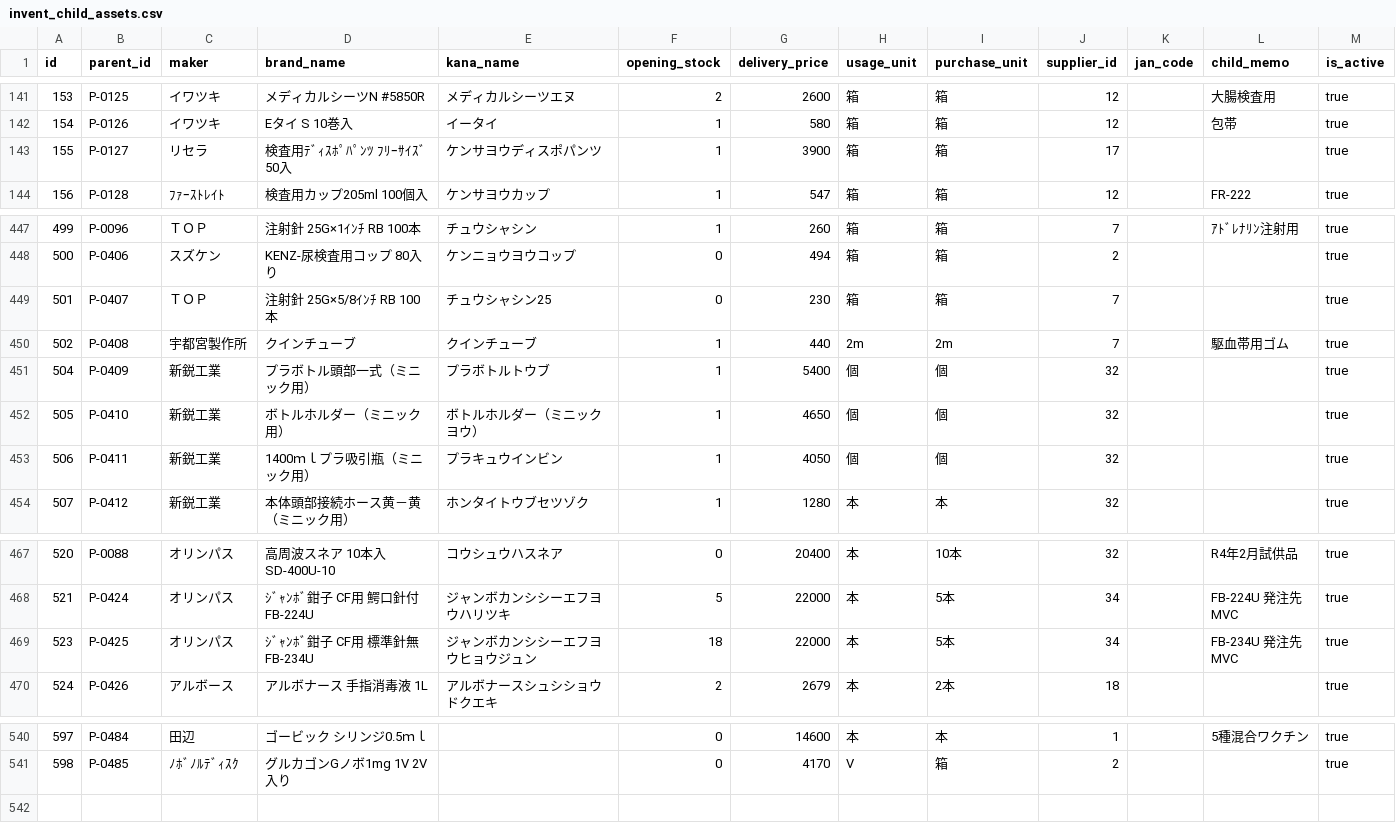
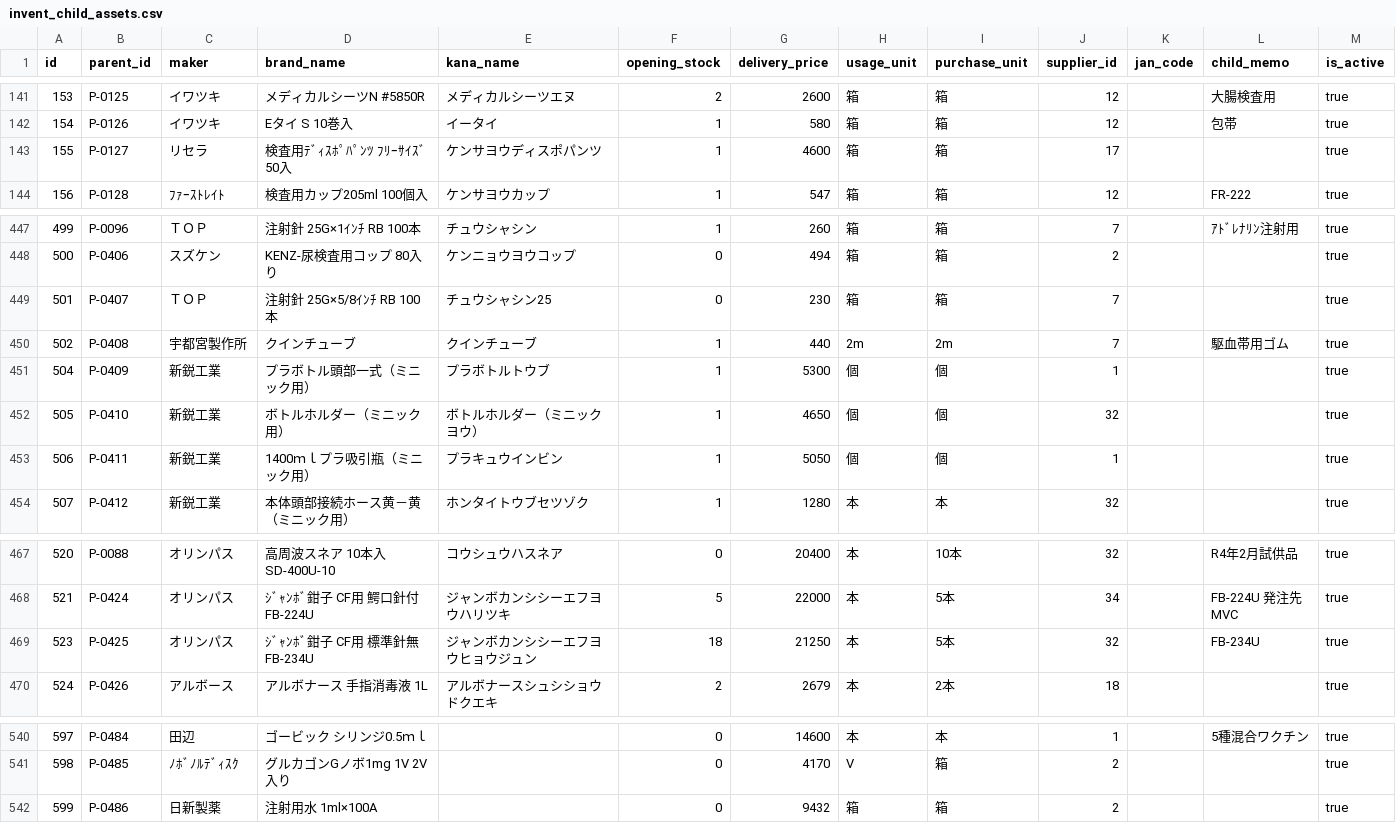
Before and after one commit to erji01-cell/InventManage, a CSV file: outputs/supabase_migration/invent_child_assets.csv, drawn as a sheet; only a part is shown, gaps mark what is left out.

```diff
--- a/outputs/supabase_migration/invent_child_assets.csv
+++ b/outputs/supabase_migration/invent_child_assets.csv
@@ -142,3 +142,3 @@
 154,P-0126,イワツキ,Eタイ S 10巻入,イータイ,1,580,箱,箱,12,,包帯,true
-155,P-0127,リセラ,検査用ﾃﾞｨｽﾎﾟﾊﾟﾝﾂ ﾌﾘｰｻｲｽﾞ 50入,ケンサヨウディスポパンツ,1,3900,箱,箱,17,,,true
+155,P-0127,リセラ,検査用ﾃﾞｨｽﾎﾟﾊﾟﾝﾂ ﾌﾘｰｻｲｽﾞ 50入,ケンサヨウディスポパンツ,1,4600,箱,箱,17,,,true
 156,P-0128,ﾌｧｰｽﾄﾚｲﾄ,検査用カップ205ml 100個入,ケンサヨウカップ,1,547,箱,箱,12,,FR-222,true
@@ -450,5 +450,5 @@
 502,P-0408,宇都宮製作所,クインチューブ,クインチューブ,1,440,2m,2m,7,,駆血帯用ゴム,true
-504,P-0409,新鋭工業,プラボトル頭部一式（ミニック用）,プラボトルトウブ,1,5400,個,個,32,,,true
+504,P-0409,新鋭工業,プラボトル頭部一式（ミニック用）,プラボトルトウブ,1,5300,個,個,1,,,true
 505,P-0410,新鋭工業,ボトルホルダー（ミニック用）,ボトルホルダー（ミニックヨウ）,1,4650,個,個,32,,,true
-506,P-0411,新鋭工業,1400ｍｌプラ吸引瓶（ミニック用）,プラキュウインビン,1,4050,個,個,32,,,true
+506,P-0411,新鋭工業,1400ｍｌプラ吸引瓶（ミニック用）,プラキュウインビン,1,5050,個,個,1,,,true
 507,P-0412,新鋭工業,本体頭部接続ホース黄－黄（ミニック用）,ホンタイトウブセツゾク,1,1280,本,本,32,,,true
@@ -468,3 +468,3 @@
 521,P-0424,オリンパス,ｼﾞｬﾝﾎﾞ鉗子 CF用 鰐口針付 FB-224U,ジャンボカンシシーエフヨウハリツキ,5,22000,本,5本,34,,FB-224U  発注先MVC,true
-523,P-0425,オリンパス,ｼﾞｬﾝﾎﾞ鉗子 CF用 標準針無 FB-234U,ジャンボカンシシーエフヨウヒョウジュン,18,22000,本,5本,34,,FB-234U  発注先MVC,true
+523,P-0425,オリンパス,ｼﾞｬﾝﾎﾞ鉗子 CF用 標準針無 FB-234U,ジャンボカンシシーエフヨウヒョウジュン,18,21250,本,5本,32,,FB-234U,true
 524,P-0426,アルボース,アルボナース 手指消毒液 1L,アルボナースシュシショウドクエキ,2,2679,本,2本,18,,,true
@@ -541 +541,2 @@
 598,P-0485,ﾉﾎﾞﾉﾙﾃﾞｨｽｸ,グルカゴンGノボ1mg 1V 2V入り,,0,4170,V,箱,2,,,true
+599,P-0486,日新製薬,注射用水 1ml×100A,,0,9432,箱,箱,2,,,true
```
Also changed, not shown: outputs/supabase_migration/invent_parent_assets.csv, outputs/supabase_migration/parent_asset_review.csv, 3 other files.
